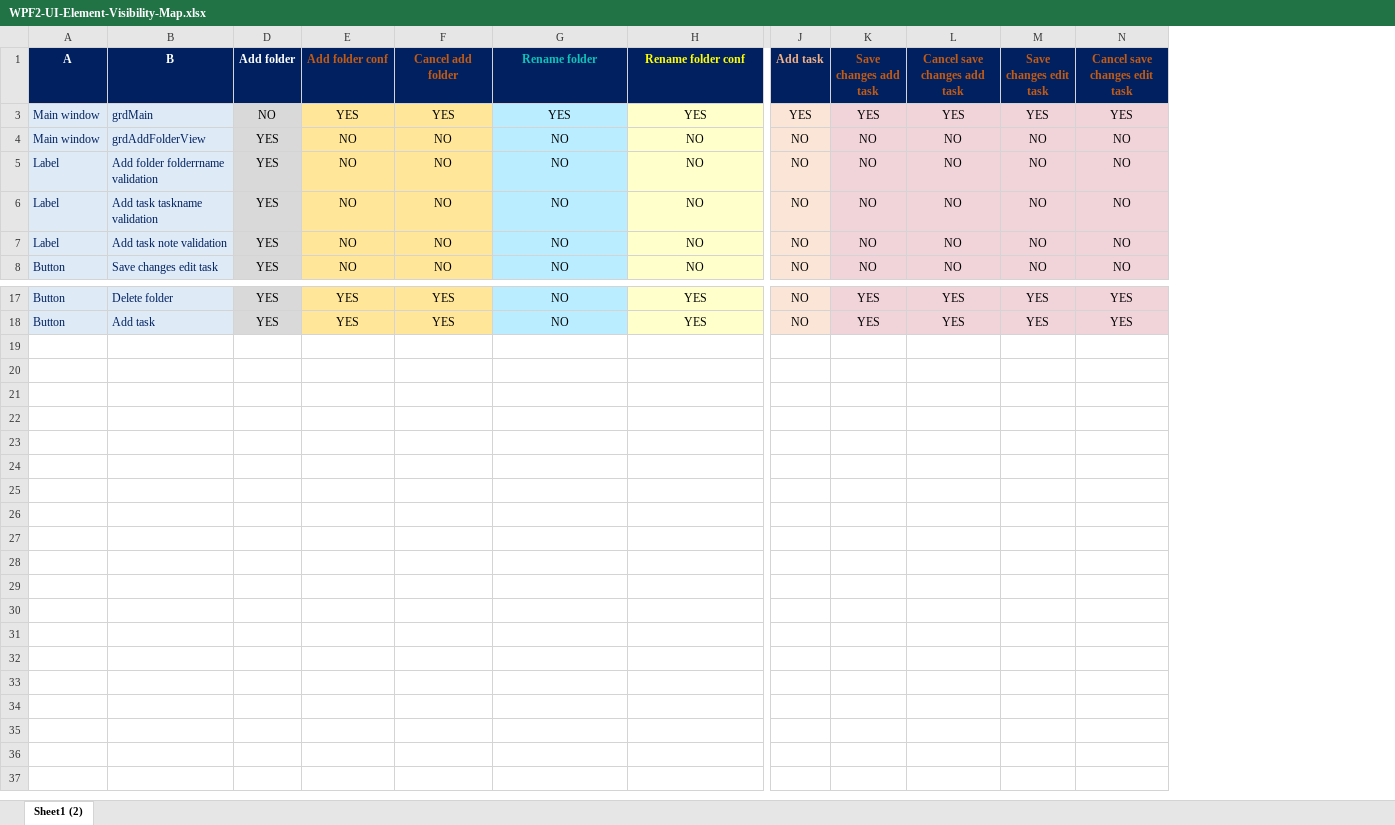
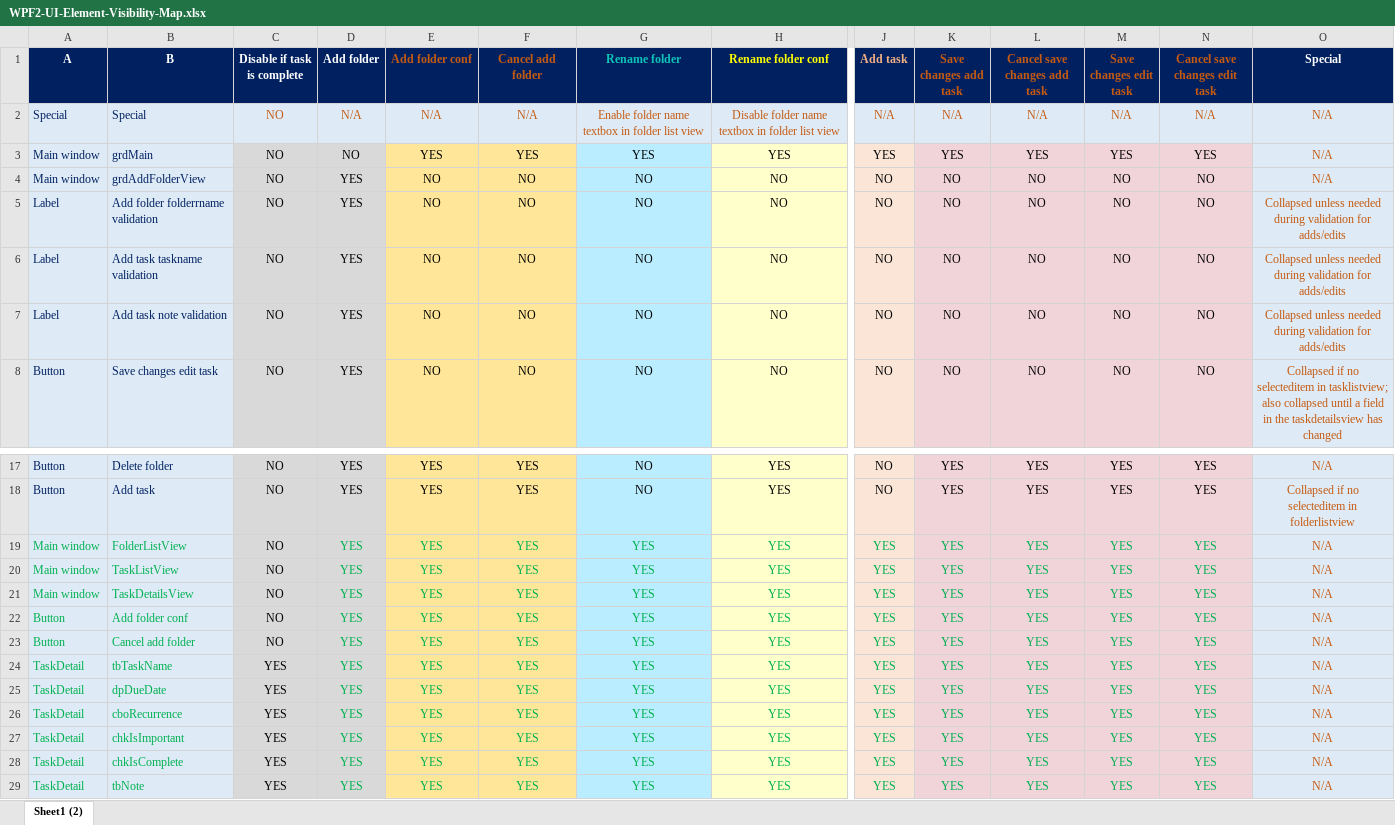
Before and after one commit to cblemaster/TaskList2, an Excel workbook: Client/TaskList2.UI.WPF2/Documentation/WPF2-UI-Element-Visibility-Map.xlsx, sheet Sheet1 (2), drawn as a sheet; only a part is shown, gaps mark what is left out; values as stored, in another font and other column widths than the file's, no borders; rows hold the shown columns only; the diff names each change by its address in the sheet, - before the commit and + after, or states it on an @@ line.

Commit message:
Added visibility logic for rename and delete buttons in folderlistview in client side WPF2 project, also refactored method for enabling and disabling task details view controls in same project

```diff
--- a/Client/TaskList2.UI.WPF2/Documentation/WPF2-UI-Element-Visibility-Map.xlsx (sheet Sheet1 (2))
+++ b/Client/TaskList2.UI.WPF2/Documentation/WPF2-UI-Element-Visibility-Map.xlsx (sheet Sheet1 (2))
@@ column C (Disable if task is complete) unhidden, rows 3-8: all NO; rows 17-18: NO | NO @@
@@ column O (Special) unhidden, rows 3-8: N/A | N/A | Collapsed unless needed during validation for adds/edits | Collapsed unless needed during validation for adds/edits | Collapsed unless needed during validation for adds/edits | Collapsed if no selecteditem in tasklistview; also collapsed until a field in the taskdetailsview has changed; rows 17-18: N/A | Collapsed if no selecteditem in folderlistview @@
+row 2: Special | Special | NO | N/A | N/A | N/A | Enable folder name textbox in folder list view | Disable folder name textbox in folder list view | N/A | N/A | N/A | N/A | N/A | N/A
+row 19: Main window | FolderListView | NO | YES | YES | YES | YES | YES | YES | YES | YES | YES | YES | N/A
+row 20: Main window | TaskListView | NO | YES | YES | YES | YES | YES | YES | YES | YES | YES | YES | N/A
+row 21: Main window | TaskDetailsView | NO | YES | YES | YES | YES | YES | YES | YES | YES | YES | YES | N/A
+row 22: Button | Add folder conf | NO | YES | YES | YES | YES | YES | YES | YES | YES | YES | YES | N/A
+row 23: Button | Cancel add folder | NO | YES | YES | YES | YES | YES | YES | YES | YES | YES | YES | N/A
+row 24: TaskDetail | tbTaskName | YES | YES | YES | YES | YES | YES | YES | YES | YES | YES | YES | N/A
+row 25: TaskDetail | dpDueDate | YES | YES | YES | YES | YES | YES | YES | YES | YES | YES | YES | N/A
+row 26: TaskDetail | cboRecurrence | YES | YES | YES | YES | YES | YES | YES | YES | YES | YES | YES | N/A
+row 27: TaskDetail | chkIsImportant | YES | YES | YES | YES | YES | YES | YES | YES | YES | YES | YES | N/A
+row 28: TaskDetail | chkIsComplete | YES | YES | YES | YES | YES | YES | YES | YES | YES | YES | YES | N/A
+row 29: TaskDetail | tbNote | YES | YES | YES | YES | YES | YES | YES | YES | YES | YES | YES | N/A
```
Also changed, not shown: 2 other files.
